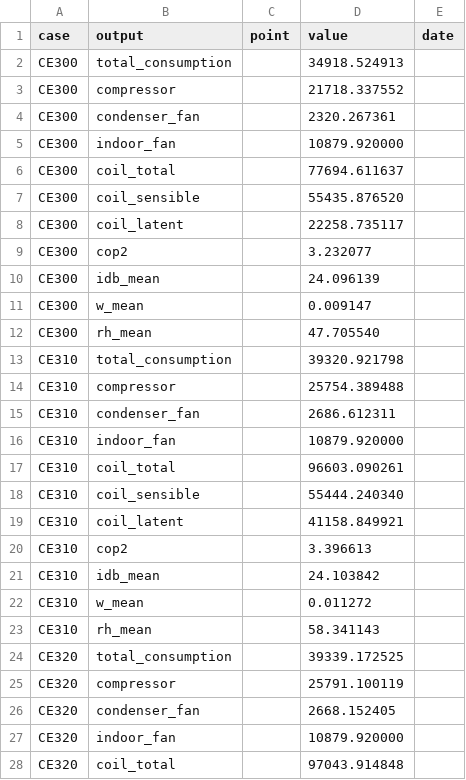
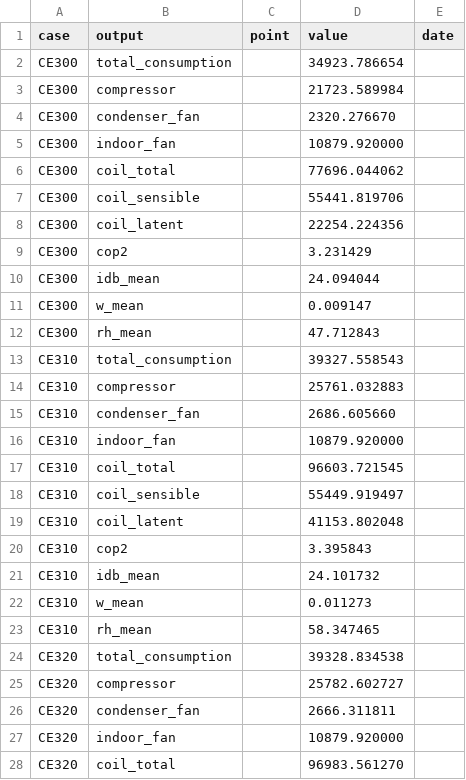
Before and after one commit to jfCoronel/OpenSimula, a CSV file: ASHRAE_140/validation/results/COOLING_TEST_B.csv, drawn as a sheet; only a part is shown; the diff covers the shown part only.

```diff
--- a/ASHRAE_140/validation/results/COOLING_TEST_B.csv
+++ b/ASHRAE_140/validation/results/COOLING_TEST_B.csv
@@ -1,28 +1,28 @@
 case,output,point,value,date
-CE300,total_consumption,,34918.524913,
-CE300,compressor,,21718.337552,
-CE300,condenser_fan,,2320.267361,
+CE300,total_consumption,,34923.786654,
+CE300,compressor,,21723.589984,
+CE300,condenser_fan,,2320.276670,
 CE300,indoor_fan,,10879.920000,
-CE300,coil_total,,77694.611637,
-CE300,coil_sensible,,55435.876520,
-CE300,coil_latent,,22258.735117,
-CE300,cop2,,3.232077,
-CE300,idb_mean,,24.096139,
+CE300,coil_total,,77696.044062,
+CE300,coil_sensible,,55441.819706,
+CE300,coil_latent,,22254.224356,
+CE300,cop2,,3.231429,
+CE300,idb_mean,,24.094044,
 CE300,w_mean,,0.009147,
-CE300,rh_mean,,47.705540,
-CE310,total_consumption,,39320.921798,
-CE310,compressor,,25754.389488,
-CE310,condenser_fan,,2686.612311,
+CE300,rh_mean,,47.712843,
+CE310,total_consumption,,39327.558543,
+CE310,compressor,,25761.032883,
+CE310,condenser_fan,,2686.605660,
 CE310,indoor_fan,,10879.920000,
-CE310,coil_total,,96603.090261,
-CE310,coil_sensible,,55444.240340,
-CE310,coil_latent,,41158.849921,
-CE310,cop2,,3.396613,
-CE310,idb_mean,,24.103842,
-CE310,w_mean,,0.011272,
-CE310,rh_mean,,58.341143,
-CE320,total_consumption,,39339.172525,
-CE320,compressor,,25791.100119,
-CE320,condenser_fan,,2668.152405,
+CE310,coil_total,,96603.721545,
+CE310,coil_sensible,,55449.919497,
+CE310,coil_latent,,41153.802048,
+CE310,cop2,,3.395843,
+CE310,idb_mean,,24.101732,
+CE310,w_mean,,0.011273,
+CE310,rh_mean,,58.347465,
+CE320,total_consumption,,39328.834538,
+CE320,compressor,,25782.602727,
+CE320,condenser_fan,,2666.311811,
 CE320,indoor_fan,,10879.920000,
-CE320,coil_total,,97043.914848,
+CE320,coil_total,,96983.561270,
```
Also changed, not shown: 116 edited cells elsewhere in this file, 17 other files.
